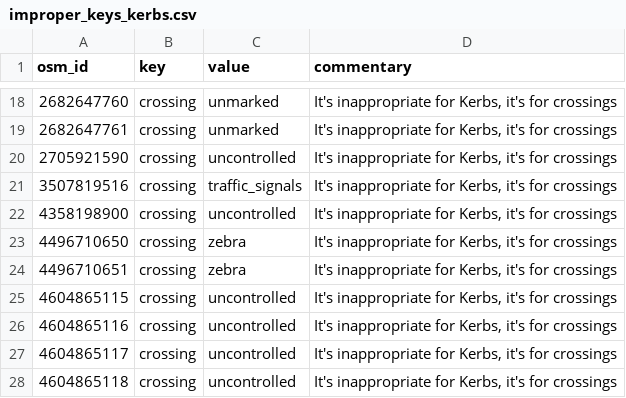
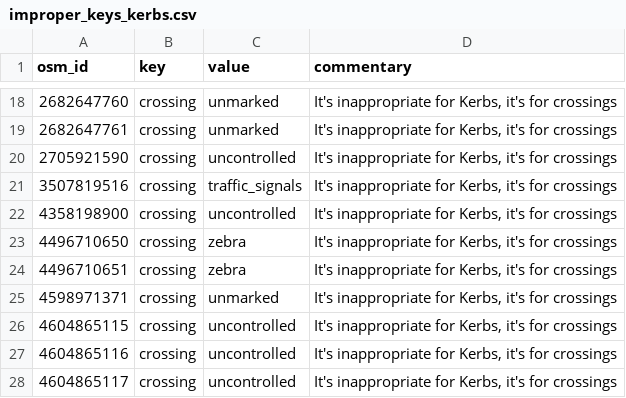
Before and after one commit to kauevestena/opensidewalkmap_beta, a CSV file: quality_check/tables/improper_keys_kerbs.csv, drawn as a sheet; only a part is shown, gaps mark what is left out; the shorter side is filled out with more unchanged rows; the diff names each change by its address in the sheet, - before the commit and + after, or states it on an @@ line.

```diff
--- a/quality_check/tables/improper_keys_kerbs.csv
+++ b/quality_check/tables/improper_keys_kerbs.csv
+row 25: 4598971371 | crossing | unmarked | It's inappropriate for Kerbs, it's for crossings
```
Also changed, not shown: 32 other files.
